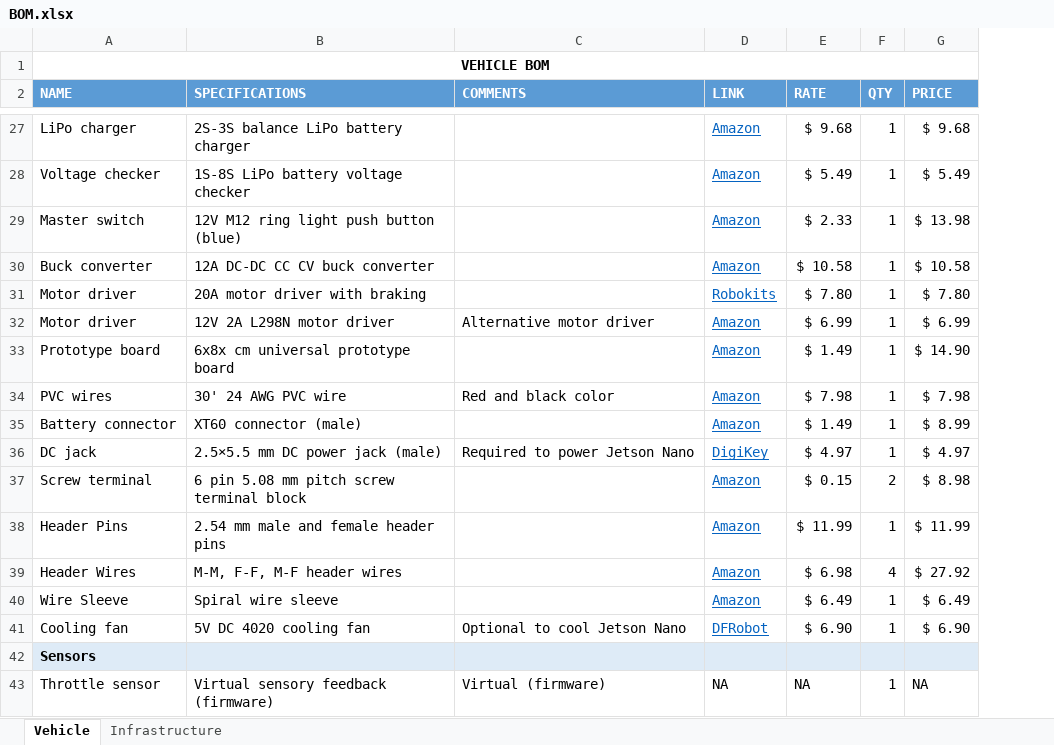
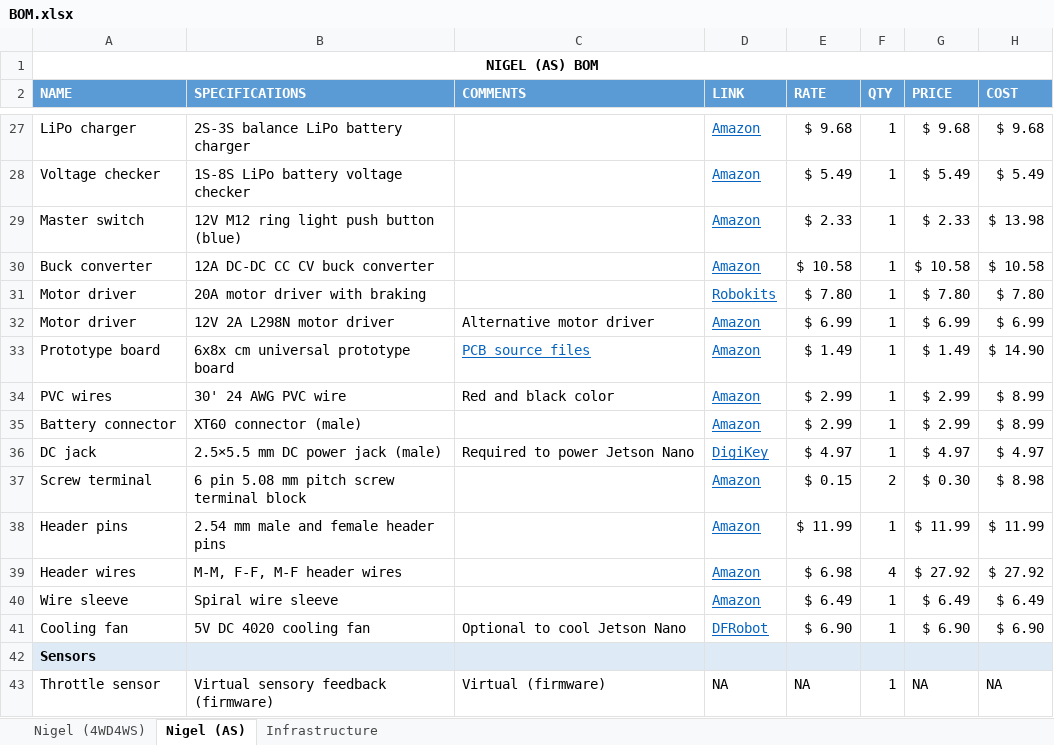
Before and after one commit to Tinker-Twins/AutoDRIVE, an Excel workbook: Documents/BOM.xlsx, sheet Nigel (AS), drawn as a sheet; only a part is shown, gaps mark what is left out; values as stored, in another font and other column widths than the file's, no borders; the diff covers the shown part only; the diff names each change by its address in the sheet, - before the commit and + after, or states it on an @@ line.

Commit message:
Update BOM to include Nigel 4WD4WS

```diff
--- a/Documents/BOM.xlsx (sheet Nigel (AS))
+++ b/Documents/BOM.xlsx (sheet Nigel (AS))
-sheet tab: Vehicle
+sheet tab: Nigel (AS)
+sheet tab: Nigel (4WD4WS)
+column H (COST), rows 27-43: $ 9.68 | $ 5.49 | $ 13.98 | $ 10.58 | $ 7.80 | $ 6.99 | $ 14.90 | $ 8.99 | $ 8.99 | $ 4.97 | $ 8.98 | $ 11.99 | $ 27.92 | $ 6.49 | $ 6.90 |  | NA
-A1 (NAME): VEHICLE BOM
+A1 (NAME): NIGEL (AS) BOM
-G29 (PRICE): $ 13.98
+G29 (PRICE): $ 2.33
-C33 (COMMENTS): (empty)
+C33 (COMMENTS): PCB source files
-G33 (PRICE): $ 14.90
+G33 (PRICE): $ 1.49
-E34 (RATE): $ 7.98
+E34 (RATE): $ 2.99
-G34 (PRICE): $ 7.98
+G34 (PRICE): $ 2.99
-E35 (RATE): $ 1.49
+E35 (RATE): $ 2.99
-G35 (PRICE): $ 8.99
+G35 (PRICE): $ 2.99
-G37 (PRICE): $ 8.98
+G37 (PRICE): $ 0.30
-A38 (NAME): Header Pins
+A38 (NAME): Header pins
-A39 (NAME): Header Wires
+A39 (NAME): Header wires
-A40 (NAME): Wire Sleeve
+A40 (NAME): Wire sleeve
```
Also changed, not shown: 30 edited cells elsewhere in this sheet, sheet Infrastructure, formulas that keep their value, 1 other file.
